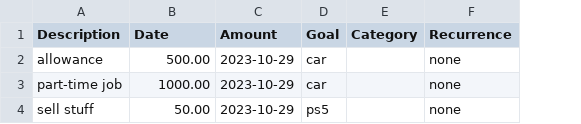
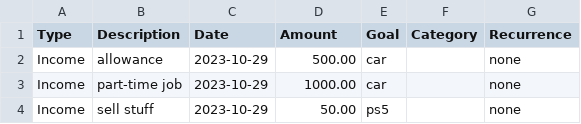
Before and after one commit to sRanay/tp, a CSV file: TestCSV/Windows/valid/Transactions-in.csv, drawn as a sheet; addresses are those after the commit; the diff names each change by its address in the sheet, - before the commit and + after, or states it on an @@ line.

```diff
--- a/TestCSV/Windows/valid/Transactions-in.csv
+++ b/TestCSV/Windows/valid/Transactions-in.csv
+column A (Type), rows 2-4: all Income
-C2 (Date): 500.00
+C2 (Date): 2023-10-29
-D2 (Amount): 2023-10-29
+D2 (Amount): 500.00
-C3 (Date): 1000.00
+C3 (Date): 2023-10-29
-D3 (Amount): 2023-10-29
+D3 (Amount): 1000.00
-C4 (Date): 50.00
+C4 (Date): 2023-10-29
-D4 (Amount): 2023-10-29
+D4 (Amount): 50.00
```
Also changed, not shown: TestCSV/Windows/valid/Transactions-all.csv, TestCSV/Windows/valid/Transactions-out.csv, 1 other file.
